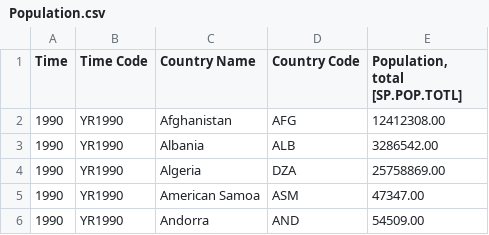
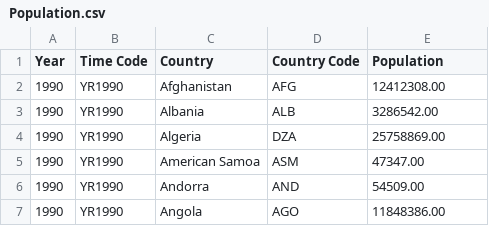
Before and after one commit to domlockett/github.io, a CSV file: Population.csv, drawn as a sheet; only a part is shown; the shorter side is filled out with more unchanged rows.

Commit message:
asdf

```diff
--- a/Population.csv
+++ b/Population.csv
@@ -1,2 +1,2 @@
-Time,Time Code,Country Name,Country Code,"Population, total [SP.POP.TOTL]"
+Year,Time Code,Country,Country Code,Population
 1990,YR1990,Afghanistan,AFG,12412308.00
```
